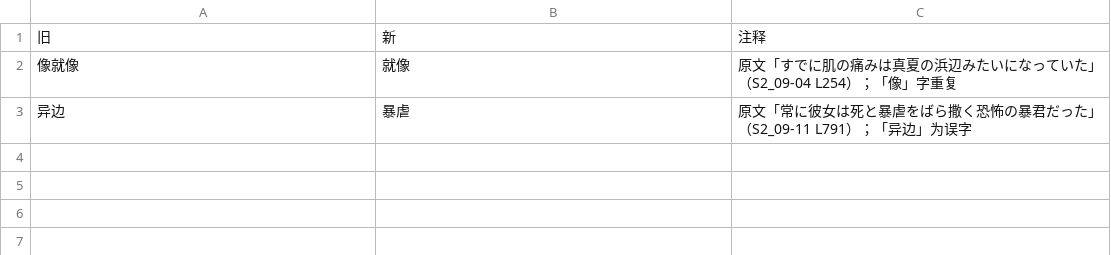
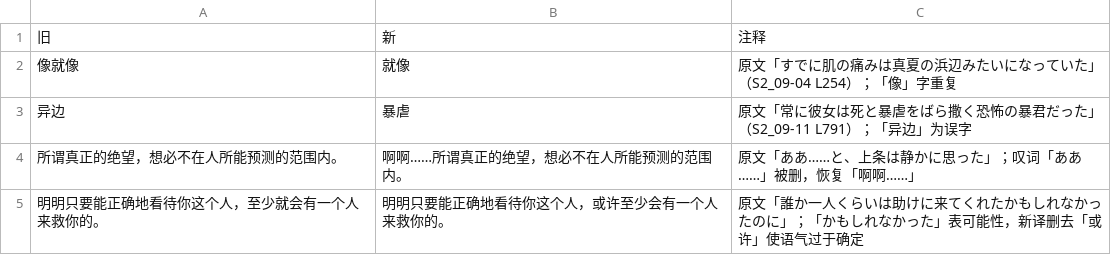
Before and after one commit to CCXXXI/index-Y, a TSV file: rules/【S2_09】新约 某魔法的禁书目录 09.tsv, drawn as a sheet.

Commit message:
fix: 校正新约06/07/09并收窄似地规则
- S2_06：「御坂说道。」→「御坂表——」，恢复原文截断叙述
- S2_07：「和超能力者」→「超能力者」，消除「与……——和……一样」句式杂糅
- S2_09：「所谓真正的绝望」→「啊啊……所谓真正的绝望」，补回叹词
- S2_09：「至少就会有一个人」→「或许至少会有一个人」，恢复原文可能性语气
- 似地规则排除疑似／类似／状似构词：类似的铁→类似地铁、类似的鸣→类似地鸣、状似的下→状似地下、疑似的下→疑似地下、类似的球→类似地球

```diff
--- a/rules/【S2_09】新约 某魔法的禁书目录 09.tsv
+++ b/rules/【S2_09】新约 某魔法的禁书目录 09.tsv
@@ -3 +3,3 @@
 异边	暴虐	原文「常に彼女は死と暴虐をばら撒く恐怖の暴君だった」（S2_09-11 L791）；「异边」为误字
+所谓真正的绝望，想必不在人所能预测的范围内。	啊啊……所谓真正的绝望，想必不在人所能预测的范围内。	原文「ああ……と、上条は静かに思った」；叹词「ああ……」被删，恢复「啊啊……」
+明明只要能正确地看待你这个人，至少就会有一个人来救你的。	明明只要能正确地看待你这个人，或许至少会有一个人来救你的。	原文「誰か一人くらいは助けに来てくれたかもしれなかったのに」；「かもしれなかった」表可能性，新译删去「或许」使语气过于确定
```
Also changed, not shown: rules/_common.tsv, rules/【S2_06】新约 某魔法的禁书目录 06.tsv, 8 other files.
